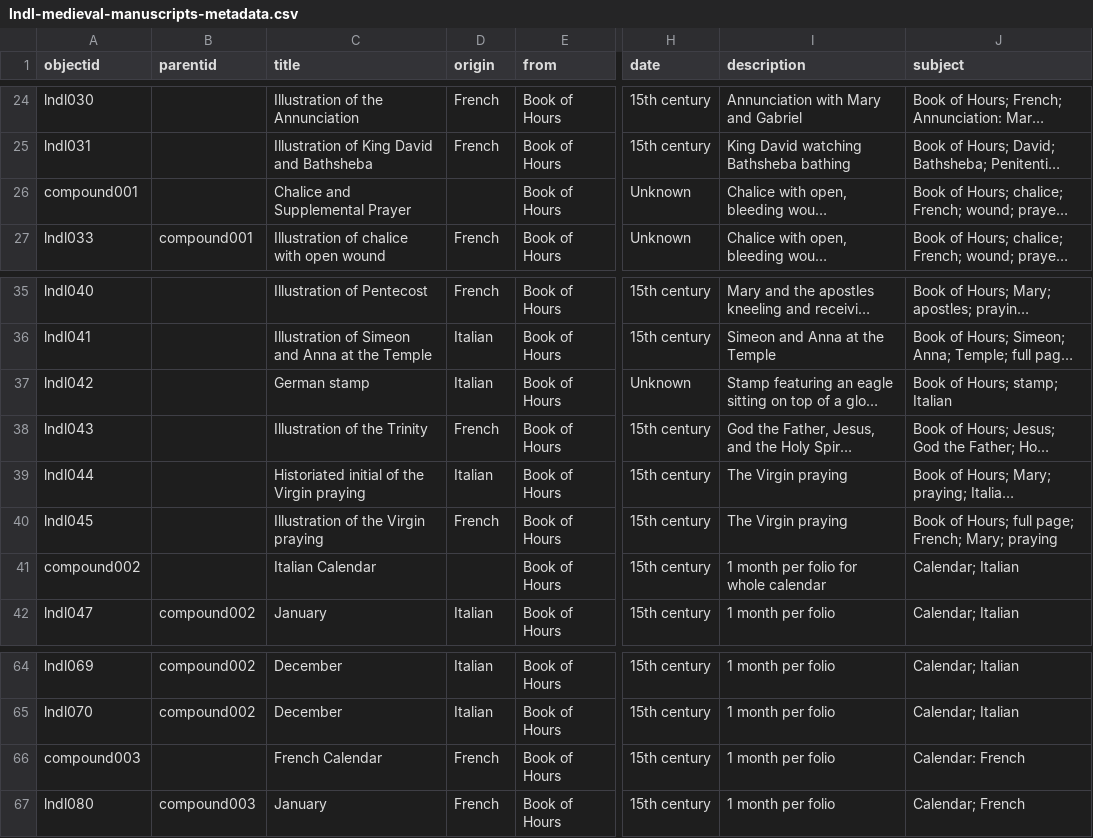
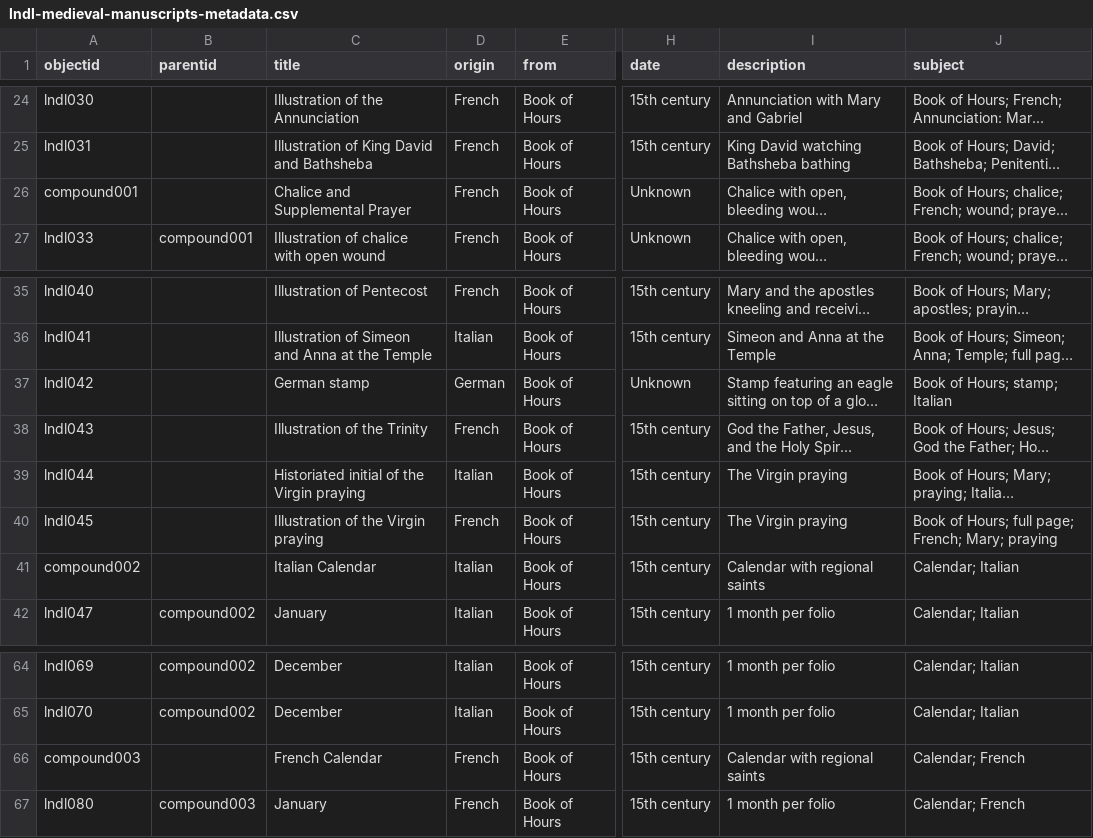
Before and after one commit to cgguerra/lndl-medieval-manuscripts, a CSV file: _data/lndl-medieval-manuscripts-metadata.csv, drawn as a sheet; only a part is shown, gaps mark what is left out; long unchanged cells end in …; the diff names each change by its address in the sheet, - before the commit and + after, or states it on an @@ line.

```diff
--- a/_data/lndl-medieval-manuscripts-metadata.csv
+++ b/_data/lndl-medieval-manuscripts-metadata.csv
-D26 (origin): (empty)
+D26 (origin): French
-D37 (origin): Italian
+D37 (origin): German
-D41 (origin): (empty)
+D41 (origin): Italian
-I41 (description): 1 month per folio for whole calendar
+I41 (description): Calendar with regional saints
-I66 (description): 1 month per folio
+I66 (description): Calendar with regional saints
-J66 (subject): Calendar: French
+J66 (subject): Calendar; French
```
Also changed, not shown: _data/config-metadata.csv, objects/object_list.csv, 43 other files.
